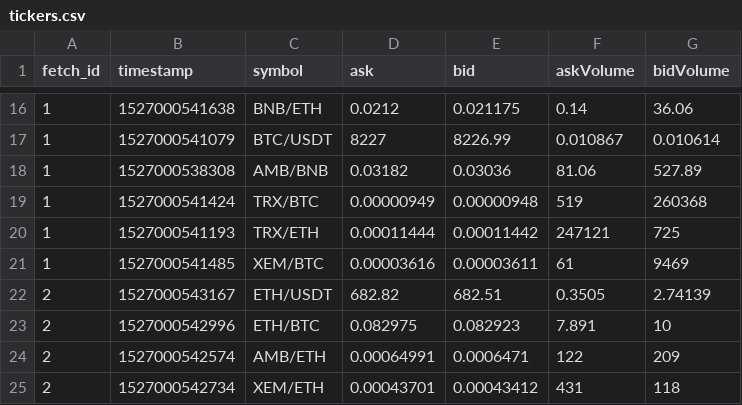
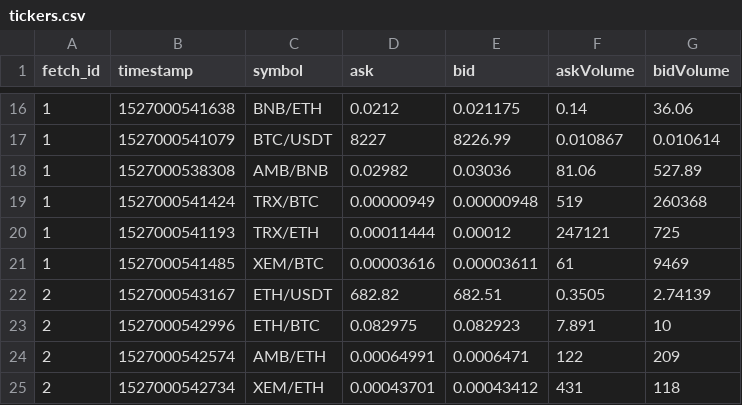
Before and after one commit to ztomsy/tribot, a CSV file: test_data/tickers.csv, drawn as a sheet; only a part is shown, gaps mark what is left out.

```diff
--- a/test_data/tickers.csv
+++ b/test_data/tickers.csv
@@ -17,5 +17,5 @@ fetch_id,timestamp,symbol,ask,bid,askVolume,bidVolume
 1,1527000541079,BTC/USDT,8227,8226.99,0.010867,0.010614
-1,1527000538308,AMB/BNB,0.03182,0.03036,81.06,527.89
+1,1527000538308,AMB/BNB,0.02982,0.03036,81.06,527.89
 1,1527000541424,TRX/BTC,0.00000949,0.00000948,519,260368
-1,1527000541193,TRX/ETH,0.00011444,0.00011442,247121,725
+1,1527000541193,TRX/ETH,0.00011444,0.00012,247121,725
 1,1527000541485,XEM/BTC,0.00003616,0.00003611,61,9469
```
Also changed, not shown: test_data/test_data.csv, 5 other files.
